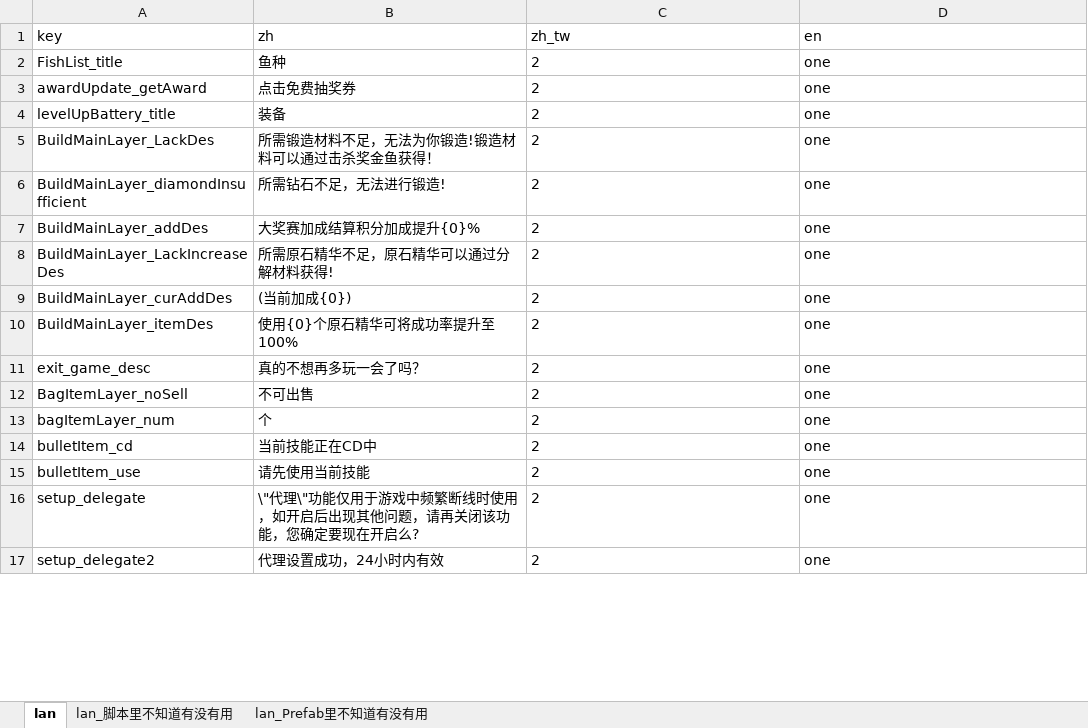
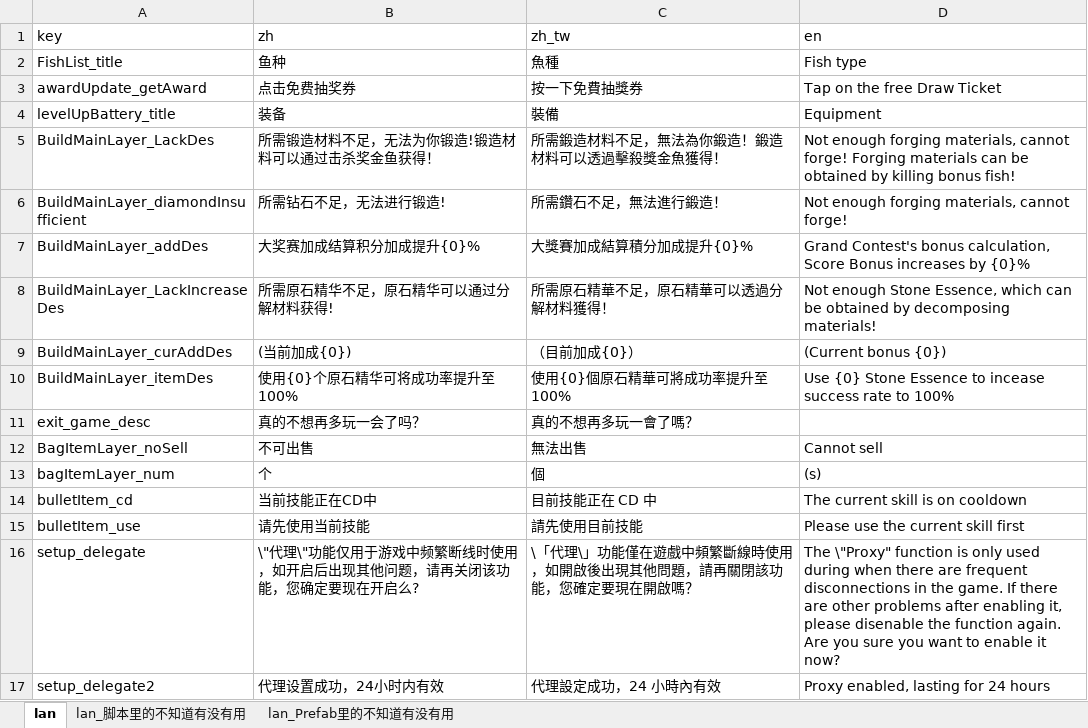
Before and after one commit to Kriswei-l/python-tools, an Excel workbook: language.xlsx, sheet lan, drawn as a sheet; only a part is shown; values as stored, in another font and other column widths than the file's, no borders; conditional formats not drawn; the diff covers the shown part only; the diff names each change by its address in the sheet, - before the commit and + after, or states it on an @@ line.

Commit message:
更新了mac环境

```diff
--- a/language.xlsx (sheet lan)
+++ b/language.xlsx (sheet lan)
-sheet tab: lan_脚本里不知道有没有用
+sheet tab: lan_脚本里的不知道有没有用
-sheet tab: lan_Prefab里不知道有没有用
+sheet tab: lan_Prefab里的不知道有没有用
-C2 (zh_tw): 2
+C2 (zh_tw): 魚種
-D2 (en): one
+D2 (en): Fish type
-C3 (zh_tw): 2
+C3 (zh_tw): 按一下免費抽獎券
-D3 (en): one
+D3 (en): Tap on the free Draw Ticket
-C4 (zh_tw): 2
+C4 (zh_tw): 裝備
-D4 (en): one
+D4 (en): Equipment
-C5 (zh_tw): 2
+C5 (zh_tw): 所需鍛造材料不足，無法為你鍛造！鍛造材料可以透過擊殺獎金魚獲得！
-D5 (en): one
+D5 (en): Not enough forging materials, cannot forge! Forging materials can be obtained by killing bonus fish!
-C6 (zh_tw): 2
+C6 (zh_tw): 所需鑽石不足，無法進行鍛造！
-D6 (en): one
+D6 (en): Not enough forging materials, cannot forge!
-C7 (zh_tw): 2
+C7 (zh_tw): 大獎賽加成結算積分加成提升{0}%
-D7 (en): one
+D7 (en): Grand Contest's bonus calculation, Score Bonus increases by {0}%
-C8 (zh_tw): 2
+C8 (zh_tw): 所需原石精華不足，原石精華可以透過分解材料獲得！
-D8 (en): one
+D8 (en): Not enough Stone Essence, which can be obtained by decomposing materials!
-C9 (zh_tw): 2
+C9 (zh_tw): （目前加成{0}）
-D9 (en): one
+D9 (en): (Current bonus {0})
-C10 (zh_tw): 2
+C10 (zh_tw): 使用{0}個原石精華可將成功率提升至100%
-D10 (en): one
+D10 (en): Use {0} Stone Essence to incease success rate to 100%
-C11 (zh_tw): 2
+C11 (zh_tw): 真的不想再多玩一會了嗎？
-D11 (en): one
+D11 (en): (empty)
-C12 (zh_tw): 2
+C12 (zh_tw): 無法出售
-D12 (en): one
+D12 (en): Cannot sell
-C13 (zh_tw): 2
+C13 (zh_tw): 個
-D13 (en): one
+D13 (en): (s)
-C14 (zh_tw): 2
+C14 (zh_tw): 目前技能正在 CD 中
-D14 (en): one
+D14 (en): The current skill is on cooldown
-C15 (zh_tw): 2
+C15 (zh_tw): 請先使用目前技能
-D15 (en): one
+D15 (en): Please use the current skill first
-C16 (zh_tw): 2
+C16 (zh_tw): \「代理\」功能僅在遊戲中頻繁斷線時使用，如開啟後出現其他問題，請再關閉該功能，您確定要現在開啟嗎？
-D16 (en): one
+D16 (en): The \"Proxy" function is only used during when there are frequent disconnections in the game. If there are other problems after enabling it, please disenable the function again. Are you sure you want to enable it now?
-C17 (zh_tw): 2
+C17 (zh_tw): 代理設定成功，24 小時內有效
-D17 (en): one
+D17 (en): Proxy enabled, lasting for 24 hours
```
Also changed, not shown: 59 added rows and 819 edited cells elsewhere in this sheet.
